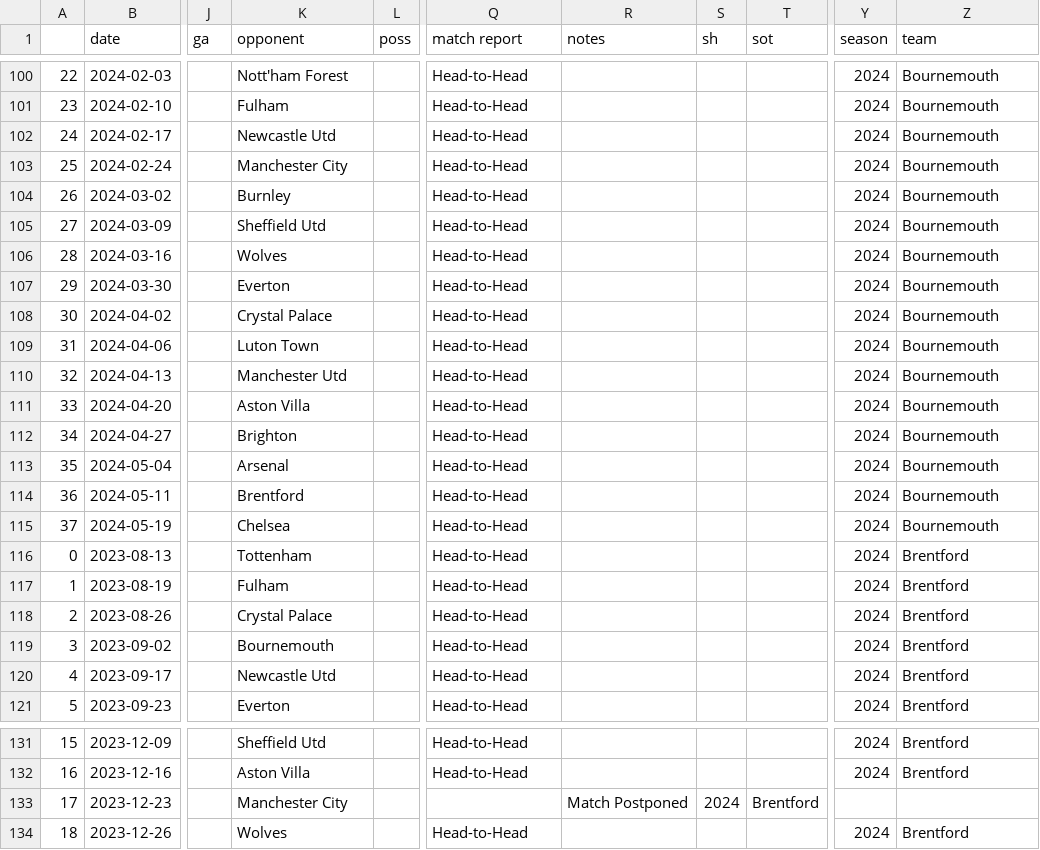
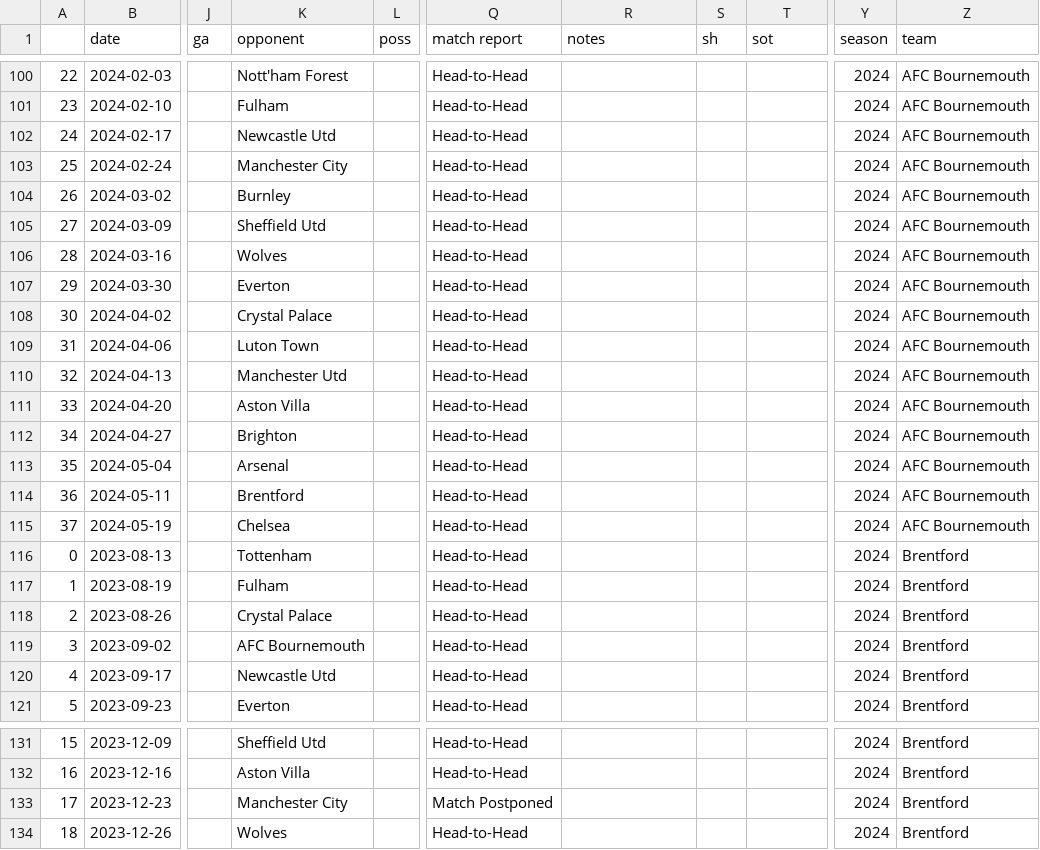
Before and after one commit to RyanOliverV/VornHub, a CSV file: football_insights/api/model/future_matches.csv, drawn as a sheet; only a part is shown, gaps mark what is left out; the diff covers the shown part only; the diff names each change by its address in the sheet, - before the commit and + after, or states it on an @@ line.

Commit message:
added match predictions

```diff
--- a/football_insights/api/model/future_matches.csv
+++ b/football_insights/api/model/future_matches.csv
-Z100:Z115 (team): Bournemouth
+Z100:Z115 (team): AFC Bournemouth
-K119 (opponent): Bournemouth
+K119 (opponent): AFC Bournemouth
-Q133 (match report): (empty)
+Q133 (match report): Match Postponed
-R133 (notes): Match Postponed
+R133 (notes): (empty)
-S133 (sh): 2024
+S133 (sh): (empty)
-T133 (sot): Brentford
+T133 (sot): (empty)
-Y133 (season): (empty)
+Y133 (season): 2024
-Z133 (team): (empty)
+Z133 (team): Brentford
```
Also changed, not shown: 116 edited cells elsewhere in this file, 8 other files.
